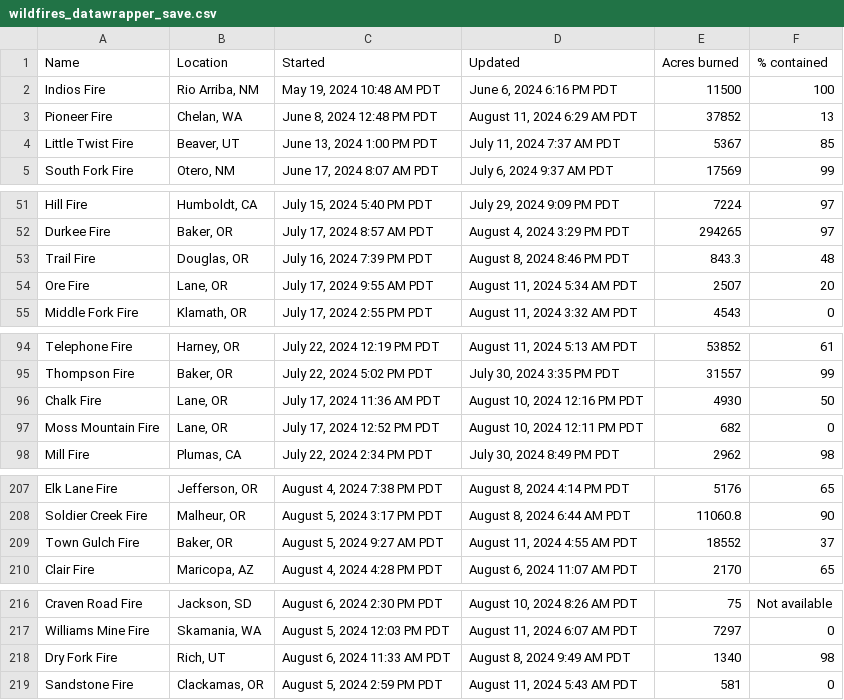
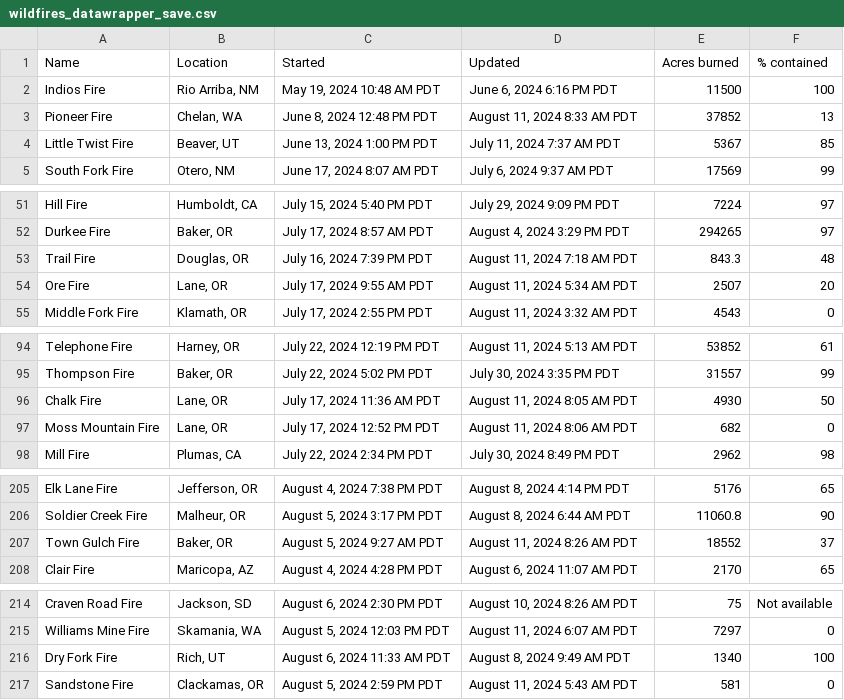
Before and after one commit to cbs-news-data/wildfire_watch, a CSV file: data/wildfires_datawrapper_save.csv, drawn as a sheet; only a part is shown, gaps mark what is left out; the diff covers the shown part only.

```diff
--- a/data/wildfires_datawrapper_save.csv
+++ b/data/wildfires_datawrapper_save.csv
@@ -2,3 +2,3 @@ Name,Location,Started,Updated,Acres burned,% contained
 Indios Fire,"Rio Arriba, NM","May 19, 2024 10:48 AM PDT","June 6, 2024 6:16 PM PDT",11500,100
-Pioneer Fire,"Chelan, WA","June 8, 2024 12:48 PM PDT","August 11, 2024 6:29 AM PDT",37852,13
+Pioneer Fire,"Chelan, WA","June 8, 2024 12:48 PM PDT","August 11, 2024 8:33 AM PDT",37852,13
 Little Twist Fire,"Beaver, UT","June 13, 2024 1:00 PM PDT","July 11, 2024 7:37 AM PDT",5367,85
@@ -52,3 +52,3 @@ Hill Fire,"Humboldt, CA","July 15, 2024 5:40 PM PDT","July 29, 2024 9:09 PM PDT"
 Durkee Fire,"Baker, OR","July 17, 2024 8:57 AM PDT","August 4, 2024 3:29 PM PDT",294265,97
-Trail Fire,"Douglas, OR","July 16, 2024 7:39 PM PDT","August 8, 2024 8:46 PM PDT",843.3,48
+Trail Fire,"Douglas, OR","July 16, 2024 7:39 PM PDT","August 11, 2024 7:18 AM PDT",843.3,48
 Ore Fire,"Lane, OR","July 17, 2024 9:55 AM PDT","August 11, 2024 5:34 AM PDT",2507,20
@@ -95,4 +95,4 @@ Telephone Fire,"Harney, OR","July 22, 2024 12:19 PM PDT","August 11, 2024 5:13 A
 Thompson Fire,"Baker, OR","July 22, 2024 5:02 PM PDT","July 30, 2024 3:35 PM PDT",31557,99
-Chalk Fire,"Lane, OR","July 17, 2024 11:36 AM PDT","August 10, 2024 12:16 PM PDT",4930,50
-Moss Mountain Fire,"Lane, OR","July 17, 2024 12:52 PM PDT","August 10, 2024 12:11 PM PDT",682,0
+Chalk Fire,"Lane, OR","July 17, 2024 11:36 AM PDT","August 11, 2024 8:05 AM PDT",4930,50
+Moss Mountain Fire,"Lane, OR","July 17, 2024 12:52 PM PDT","August 11, 2024 8:06 AM PDT",682,0
 Mill Fire,"Plumas, CA","July 22, 2024 2:34 PM PDT","July 30, 2024 8:49 PM PDT",2962,98
@@ -208,3 +206,3 @@ Elk Lane Fire,"Jefferson, OR","August 4, 2024 7:38 PM PDT","August 8, 2024 4:14
 Soldier Creek Fire,"Malheur, OR","August 5, 2024 3:17 PM PDT","August 8, 2024 6:44 AM PDT",11060.8,90
-Town Gulch Fire,"Baker, OR","August 5, 2024 9:27 AM PDT","August 11, 2024 4:55 AM PDT",18552,37
+Town Gulch Fire,"Baker, OR","August 5, 2024 9:27 AM PDT","August 11, 2024 8:26 AM PDT",18552,37
 Clair Fire,"Maricopa, AZ","August 4, 2024 4:28 PM PDT","August 6, 2024 11:07 AM PDT",2170,65
@@ -217,3 +215,3 @@ Craven Road Fire,"Jackson, SD","August 6, 2024 2:30 PM PDT","August 10, 2024 8:2
 Williams Mine Fire,"Skamania, WA","August 5, 2024 12:03 PM PDT","August 11, 2024 6:07 AM PDT",7297,0
-Dry Fork Fire,"Rich, UT","August 6, 2024 11:33 AM PDT","August 8, 2024 9:49 AM PDT",1340,98
+Dry Fork Fire,"Rich, UT","August 6, 2024 11:33 AM PDT","August 8, 2024 9:49 AM PDT",1340,100
 Sandstone Fire,"Clackamas, OR","August 5, 2024 2:59 PM PDT","August 11, 2024 5:43 AM PDT",581,0
```
Also changed, not shown: 1 added row, 2 removed rows and 22 edited cells elsewhere in this file, data/wildfires_save.csv, 4 other files.
